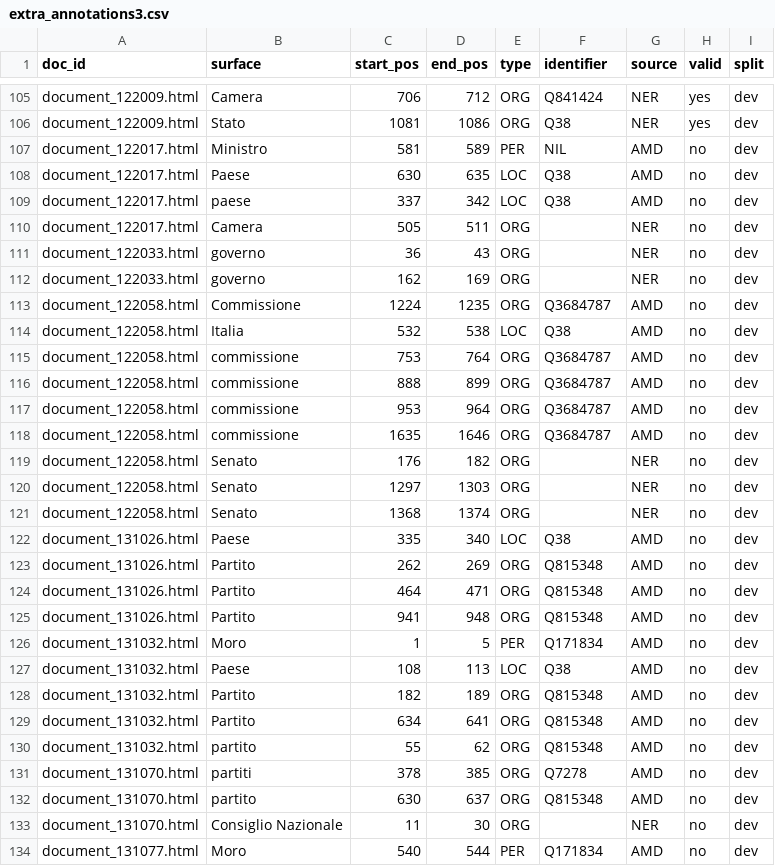
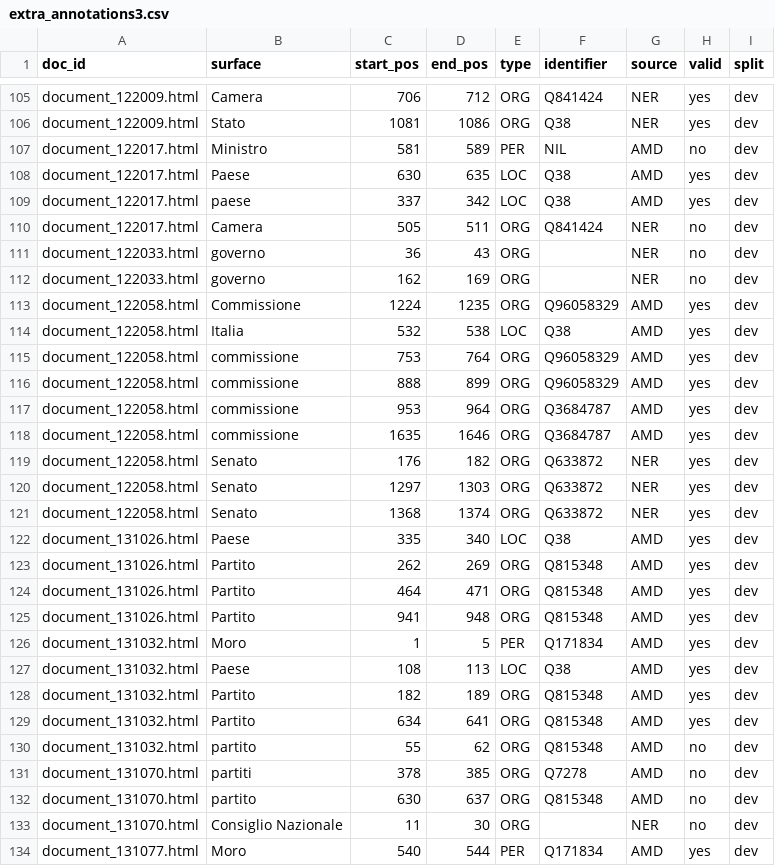
Before and after one commit to sntcristian/ENEIDE, a CSV file: AMD/semi-auto/extra_annotations3.csv, drawn as a sheet; only a part is shown, gaps mark what is left out; the diff covers the shown part only.

Commit message:
extra annotations3 140

```diff
--- a/AMD/semi-auto/extra_annotations3.csv
+++ b/AMD/semi-auto/extra_annotations3.csv
@@ -107,24 +107,24 @@ document_122009.html,Stato,1081,1086,ORG,Q38,NER,yes,dev
 document_122017.html,Ministro,581,589,PER,NIL,AMD,no,dev
-document_122017.html,Paese,630,635,LOC,Q38,AMD,no,dev
-document_122017.html,paese,337,342,LOC,Q38,AMD,no,dev
-document_122017.html,Camera,505,511,ORG,,NER,no,dev
+document_122017.html,Paese,630,635,LOC,Q38,AMD,yes,dev
+document_122017.html,paese,337,342,LOC,Q38,AMD,yes,dev
+document_122017.html,Camera,505,511,ORG,Q841424,NER,no,dev
 document_122033.html,governo,36,43,ORG,,NER,no,dev
 document_122033.html,governo,162,169,ORG,,NER,no,dev
-document_122058.html,Commissione,1224,1235,ORG,Q3684787,AMD,no,dev
-document_122058.html,Italia,532,538,LOC,Q38,AMD,no,dev
-document_122058.html,commissione,753,764,ORG,Q3684787,AMD,no,dev
-document_122058.html,commissione,888,899,ORG,Q3684787,AMD,no,dev
-document_122058.html,commissione,953,964,ORG,Q3684787,AMD,no,dev
-document_122058.html,commissione,1635,1646,ORG,Q3684787,AMD,no,dev
-document_122058.html,Senato,176,182,ORG,,NER,no,dev
-document_122058.html,Senato,1297,1303,ORG,,NER,no,dev
-document_122058.html,Senato,1368,1374,ORG,,NER,no,dev
-document_131026.html,Paese,335,340,LOC,Q38,AMD,no,dev
-document_131026.html,Partito,262,269,ORG,Q815348,AMD,no,dev
-document_131026.html,Partito,464,471,ORG,Q815348,AMD,no,dev
-document_131026.html,Partito,941,948,ORG,Q815348,AMD,no,dev
-document_131032.html,Moro,1,5,PER,Q171834,AMD,no,dev
-document_131032.html,Paese,108,113,LOC,Q38,AMD,no,dev
-document_131032.html,Partito,182,189,ORG,Q815348,AMD,no,dev
-document_131032.html,Partito,634,641,ORG,Q815348,AMD,no,dev
+document_122058.html,Commissione,1224,1235,ORG,Q96058329,AMD,yes,dev
+document_122058.html,Italia,532,538,LOC,Q38,AMD,yes,dev
+document_122058.html,commissione,753,764,ORG,Q96058329,AMD,yes,dev
+document_122058.html,commissione,888,899,ORG,Q96058329,AMD,yes,dev
+document_122058.html,commissione,953,964,ORG,Q3684787,AMD,yes,dev
+document_122058.html,commissione,1635,1646,ORG,Q3684787,AMD,yes,dev
+document_122058.html,Senato,176,182,ORG,Q633872,NER,yes,dev
+document_122058.html,Senato,1297,1303,ORG,Q633872,NER,yes,dev
+document_122058.html,Senato,1368,1374,ORG,Q633872,NER,yes,dev
+document_131026.html,Paese,335,340,LOC,Q38,AMD,yes,dev
+document_131026.html,Partito,262,269,ORG,Q815348,AMD,yes,dev
+document_131026.html,Partito,464,471,ORG,Q815348,AMD,yes,dev
+document_131026.html,Partito,941,948,ORG,Q815348,AMD,yes,dev
+document_131032.html,Moro,1,5,PER,Q171834,AMD,yes,dev
+document_131032.html,Paese,108,113,LOC,Q38,AMD,yes,dev
+document_131032.html,Partito,182,189,ORG,Q815348,AMD,yes,dev
+document_131032.html,Partito,634,641,ORG,Q815348,AMD,yes,dev
 document_131032.html,partito,55,62,ORG,Q815348,AMD,no,dev
@@ -133,2 +133,2 @@ document_131070.html,partito,630,637,ORG,Q815348,AMD,no,dev
 document_131070.html,Consiglio Nazionale,11,30,ORG,,NER,no,dev
-document_131077.html,Moro,540,544,PER,Q171834,AMD,no,dev
+document_131077.html,Moro,540,544,PER,Q171834,AMD,yes,dev
```
Also changed, not shown: 3 edited cells elsewhere in this file.
